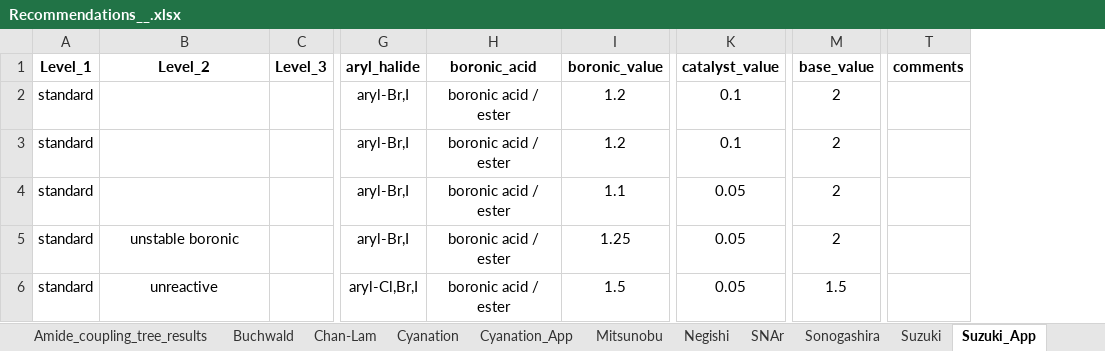
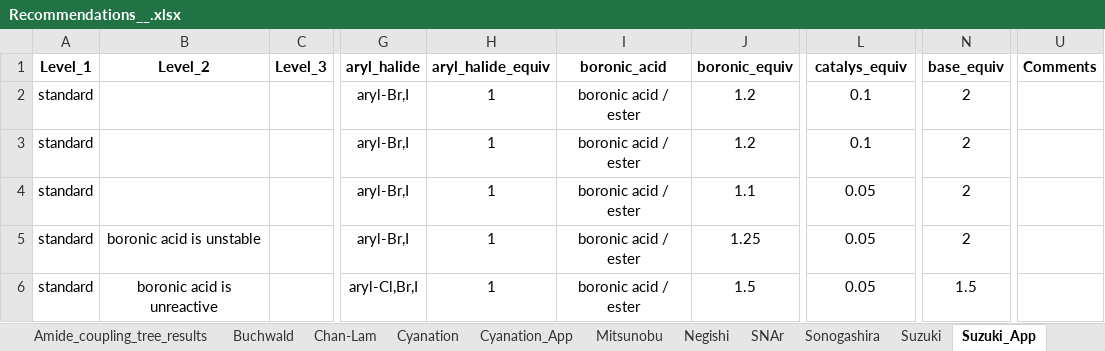
Before and after one commit to edouardgodineau/recommendations, an Excel workbook: Chemistry_recommendations/Utils/Recommendations__.xlsx, sheet Suzuki_App, drawn as a sheet; only a part is shown, gaps mark what is left out; values as stored, in another font and other column widths than the file's, no borders; charts and pictures and table styles not drawn; removed rows and columns are numbered as before the commit, all else as after; the diff names each change by its address in the sheet, - before the commit and + after, or states it on an @@ line.

Commit message:
cyanation and suzuki pages finished

```diff
--- a/Chemistry_recommendations/Utils/Recommendations__.xlsx (sheet Suzuki_App)
+++ b/Chemistry_recommendations/Utils/Recommendations__.xlsx (sheet Suzuki_App)
+column H (aryl_halide_equiv), rows 2-6: all 1
-column T (comments), empty
+column U (Comments), empty
-J1: boronic_value
+J1: boronic_equiv
-L1: catalyst_value
+L1: catalys_equiv
-N1: base_value
+N1: base_equiv
-B5 (Level_2): unstable boronic
+B5 (Level_2): boronic acid is unstable
-B6 (Level_2): unreactive
+B6 (Level_2): boronic acid is unreactive
```
Also changed, not shown: sheet Cyanation_App, 6 other files.
